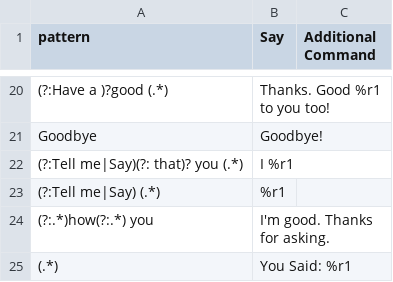
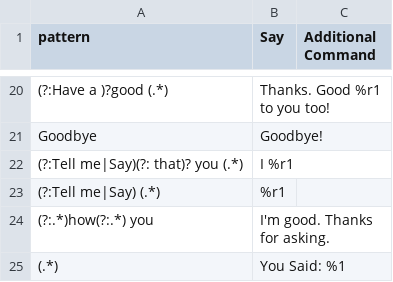
Before and after one commit to inmind-project/Git, a CSV file: Configurations/Logic.csv, drawn as a sheet; only a part is shown, gaps mark what is left out.

```diff
--- a/Configurations/Logic.csv
+++ b/Configurations/Logic.csv
@@ -24,2 +24,2 @@ Goodbye,Goodbye!,
 (?:.*)how(?:.*) you,I'm good. Thanks for asking.,
-(.*),You Said: %r1,
+(.*),You Said: %1,
```
Also changed, not shown: 18 other files.
